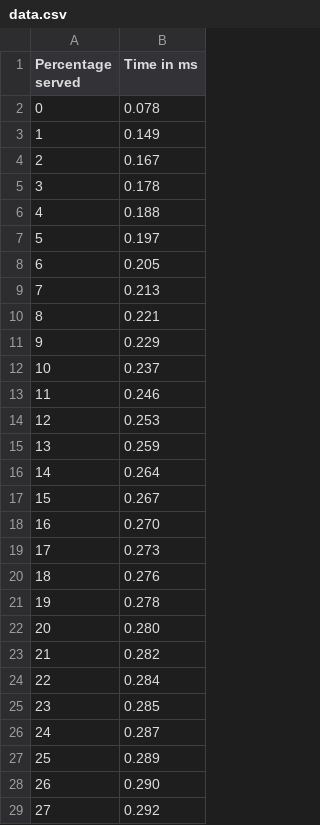
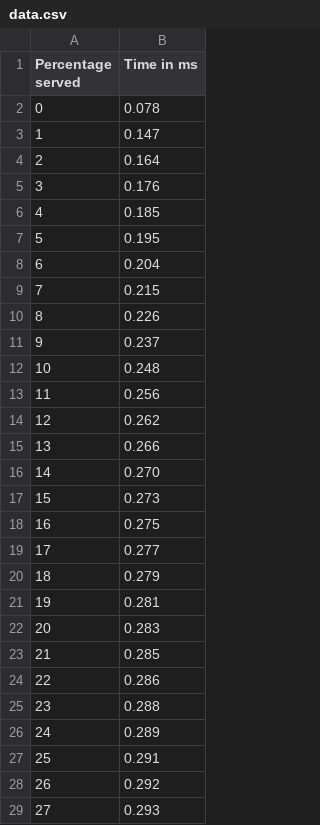
Before and after one commit to rutu-sh/load-testing, a CSV file: experiments/ab/ab-2/data.csv, drawn as a sheet; only a part is shown; the diff covers the shown part only.

```diff
--- a/experiments/ab/ab-2/data.csv
+++ b/experiments/ab/ab-2/data.csv
@@ -2,28 +2,28 @@ Percentage served,Time in ms
 0,0.078
-1,0.149
-2,0.167
-3,0.178
-4,0.188
-5,0.197
-6,0.205
-7,0.213
-8,0.221
-9,0.229
-10,0.237
-11,0.246
-12,0.253
-13,0.259
-14,0.264
-15,0.267
-16,0.270
-17,0.273
-18,0.276
-19,0.278
-20,0.280
-21,0.282
-22,0.284
-23,0.285
-24,0.287
-25,0.289
-26,0.290
-27,0.292
+1,0.147
+2,0.164
+3,0.176
+4,0.185
+5,0.195
+6,0.204
+7,0.215
+8,0.226
+9,0.237
+10,0.248
+11,0.256
+12,0.262
+13,0.266
+14,0.270
+15,0.273
+16,0.275
+17,0.277
+18,0.279
+19,0.281
+20,0.283
+21,0.285
+22,0.286
+23,0.288
+24,0.289
+25,0.291
+26,0.292
+27,0.293
```
Also changed, not shown: 68 edited cells elsewhere in this file, experiments/ab/ab-1/data.csv, experiments/ab/ab-1/results.csv, 13 other files.
